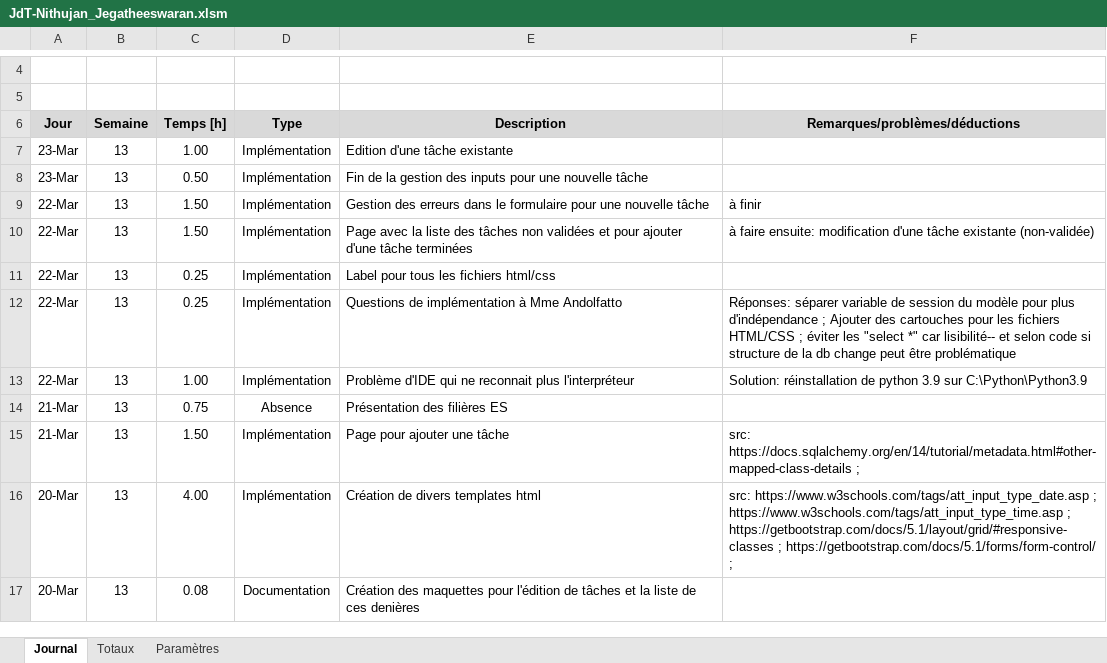
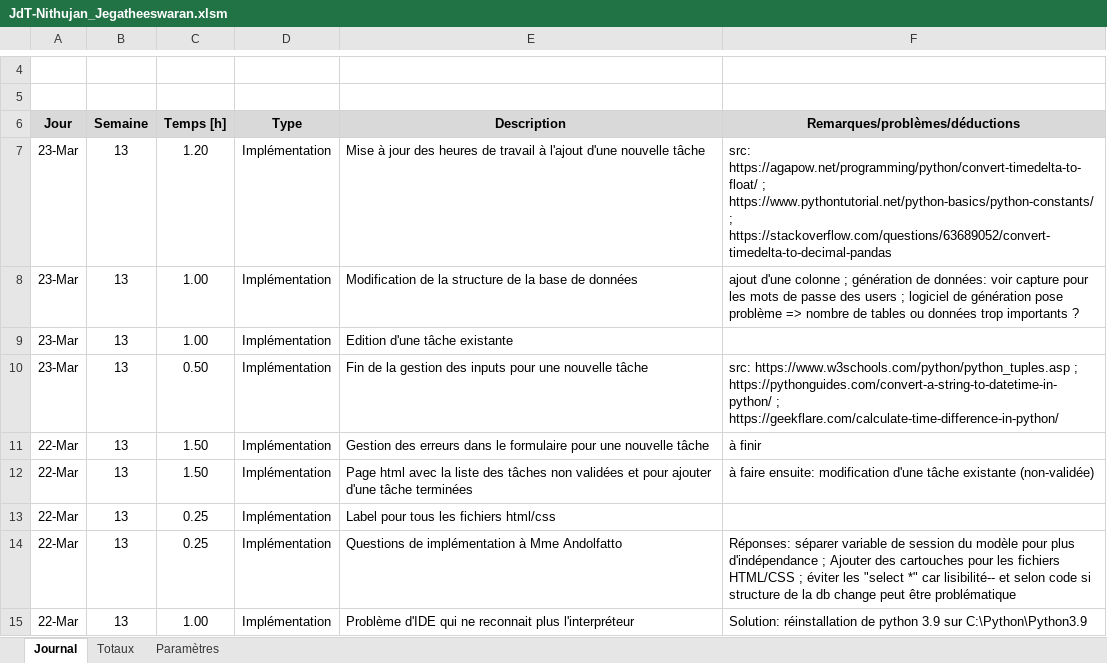
Before and after one commit to J-Nithujan/employee_mgmt_app, an Excel workbook: documentation/JdT-Nithujan_Jegatheeswaran.xlsm, sheet Journal, drawn as a sheet; only a part is shown, gaps mark what is left out; the shorter side is filled out with more unchanged rows; values as stored, in another font and other column widths than the file's, no borders; charts and pictures not drawn; addresses are those after the commit; the diff names each change by its address in the sheet, - before the commit and + after, or states it on an @@ line.

Commit message:
update employee's work_time

```diff
--- a/documentation/JdT-Nithujan_Jegatheeswaran.xlsm (sheet Journal)
+++ b/documentation/JdT-Nithujan_Jegatheeswaran.xlsm (sheet Journal)
+row 7: 23-Mar | 13 | 1.20 | Implémentation | Mise à jour des heures de travail à l'ajout d'une nouvelle tâche | src: https://agapow.net/programming/python/convert-timedelta-to-float/ ; https://www.pythontutorial.net/python-basics/python-constants/ ; https://stackoverflow.com/questions/63689052/convert-timedelta-to-decimal-pandas
+row 8: 23-Mar | 13 | 1.00 | Implémentation | Modification de la structure de la base de données | ajout d'une colonne ; génération de données: voir capture pour les mots de passe des users ; logiciel de génération pose problème => nombre de tables ou données trop importants ?
-F10 (Remarques/problèmes/déductions): (empty)
+F10 (Remarques/problèmes/déductions): src: https://www.w3schools.com/python/python_tuples.asp ; https://pythonguides.com/convert-a-string-to-datetime-in-python/ ; https://geekflare.com/calculate-time-difference-in-python/
-E12 (Description): Page avec la…
+E12 (Description): Page html avec la…
```
Also changed, not shown: formulas that keep their value, 3 other files.
